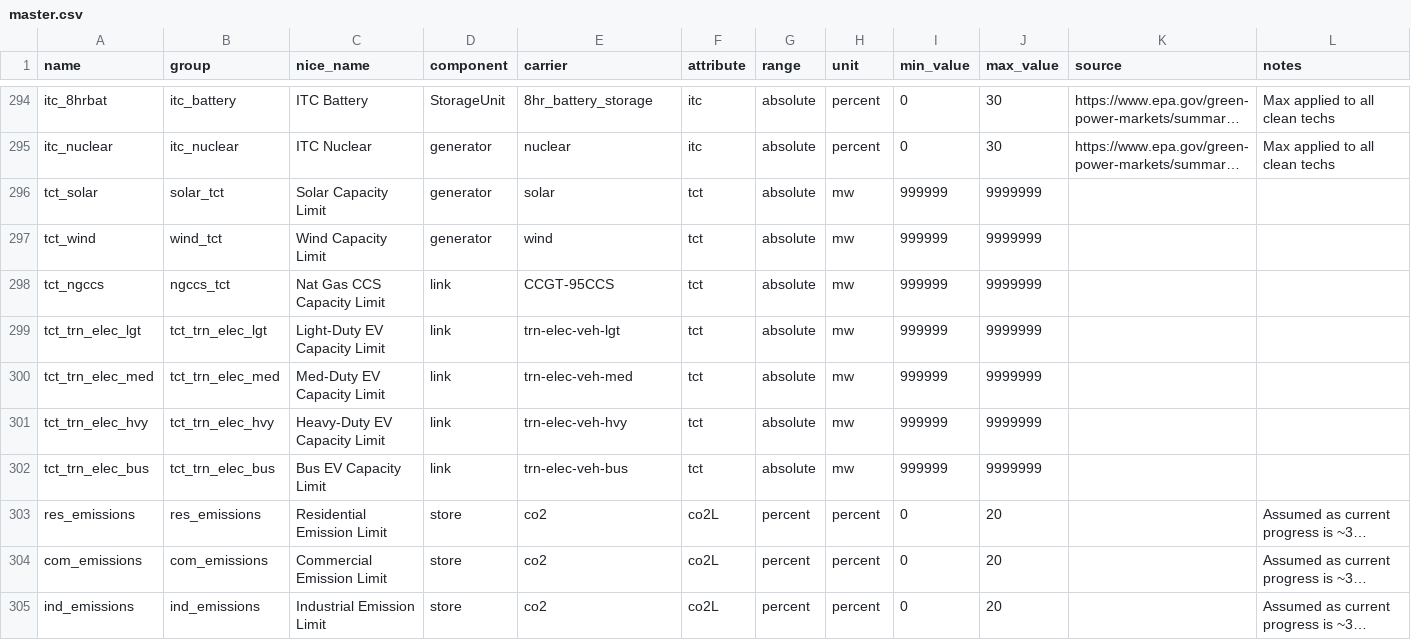
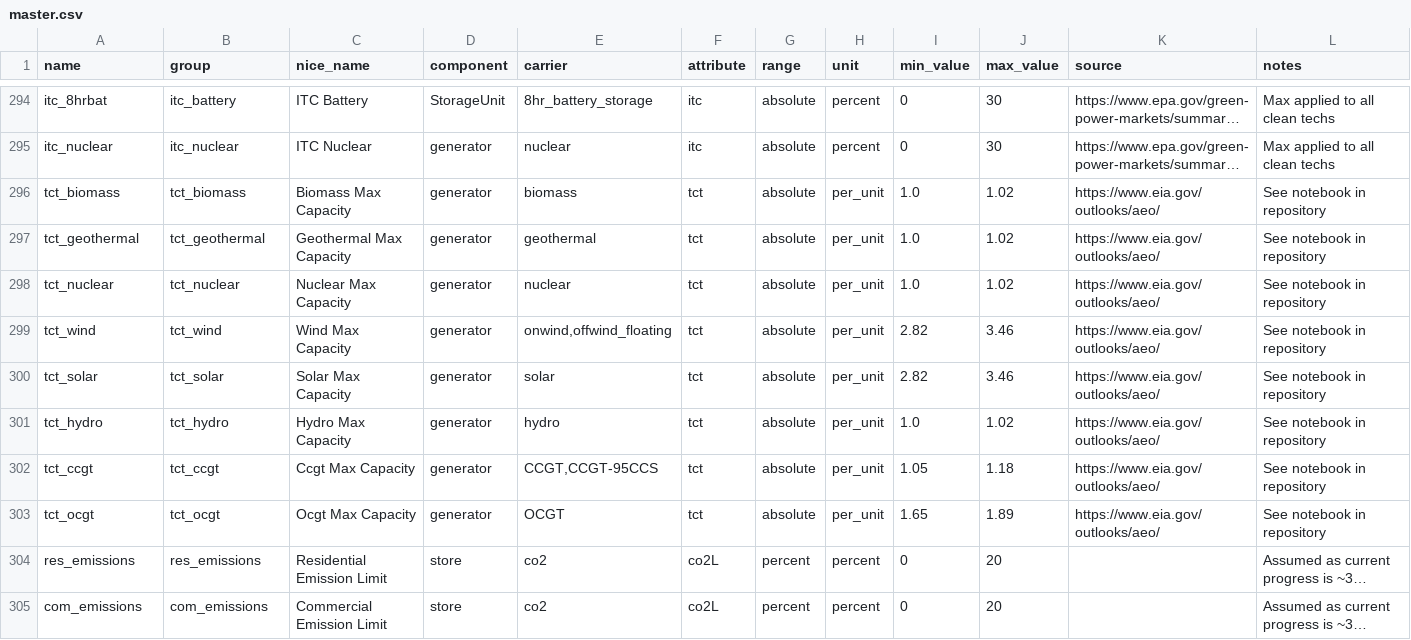
Before and after one commit to DeltaE/pypsa-gsa, a CSV file: config/master.csv, drawn as a sheet; only a part is shown, gaps mark what is left out; the shorter side is filled out with more unchanged rows; long unchanged cells end in …; removed rows and columns are numbered as before the commit, all else as after; the diff names each change by its address in the sheet, - before the commit and + after, or states it on an @@ line.

```diff
--- a/config/master.csv
+++ b/config/master.csv
+row 296: tct_biomass | tct_biomass | Biomass Max Capacity | generator | biomass | tct | absolute | per_unit | 1.0 | 1.02 | https://www.eia.gov/outlooks/aeo/ | See notebook in repository
+row 297: tct_geothermal | tct_geothermal | Geothermal Max Capacity | generator | geothermal | tct | absolute | per_unit | 1.0 | 1.02 | https://www.eia.gov/outlooks/aeo/ | See notebook in repository
+row 298: tct_nuclear | tct_nuclear | Nuclear Max Capacity | generator | nuclear | tct | absolute | per_unit | 1.0 | 1.02 | https://www.eia.gov/outlooks/aeo/ | See notebook in repository
+row 299: tct_wind | tct_wind | Wind Max Capacity | generator | onwind,offwind_floating | tct | absolute | per_unit | 2.82 | 3.46 | https://www.eia.gov/outlooks/aeo/ | See notebook in repository
-B300 (group): solar_tct
+B300 (group): tct_solar
-C300 (nice_name): Solar Capacity Limit
+C300 (nice_name): Solar Max Capacity
-H300 (unit): mw
+H300 (unit): per_unit
-I300 (min_value): 999999
+I300 (min_value): 2.82
-J300 (max_value): 9999999
+J300 (max_value): 3.46
-K300 (source): (empty)
+K300 (source): https://www.eia.gov/outlooks/aeo/
-L300 (notes): (empty)
+L300 (notes): See notebook in repository
-row 297: tct_wind | wind_tct | Wind Capacity Limit | generator | wind | tct | absolute | mw | 999999 | 9999999
-row 298: tct_ngccs | ngccs_tct | Nat Gas CCS Capacity Limit | link | CCGT-95CCS | tct | absolute | mw | 999999 | 9999999
-row 299: tct_trn_elec_lgt | tct_trn_elec_lgt | Light-Duty EV Capacity Limit | link | trn-elec-veh-lgt | tct | absolute | mw | 999999 | 9999999
-row 300: tct_trn_elec_med | tct_trn_elec_med | Med-Duty EV Capacity Limit | link | trn-elec-veh-med | tct | absolute | mw | 999999 | 9999999
-row 301: tct_trn_elec_hvy | tct_trn_elec_hvy | Heavy-Duty EV Capacity Limit | link | trn-elec-veh-hvy | tct | absolute | mw | 999999 | 9999999
-row 302: tct_trn_elec_bus | tct_trn_elec_bus | Bus EV Capacity Limit | link | trn-elec-veh-bus | tct | absolute | mw | 999999 | 9999999
+row 301: tct_hydro | tct_hydro | Hydro Max Capacity | generator | hydro | tct | absolute | per_unit | 1.0 | 1.02 | https://www.eia.gov/outlooks/aeo/ | See notebook in repository
+row 302: tct_ccgt | tct_ccgt | Ccgt Max Capacity | generator | CCGT,CCGT-95CCS | tct | absolute | per_unit | 1.05 | 1.18 | https://www.eia.gov/outlooks/aeo/ | See notebook in repository
+row 303: tct_ocgt | tct_ocgt | Ocgt Max Capacity | generator | OCGT | tct | absolute | per_unit | 1.65 | 1.89 | https://www.eia.gov/outlooks/aeo/ | See notebook in repository
```
Also changed, not shown: 1 other file.
